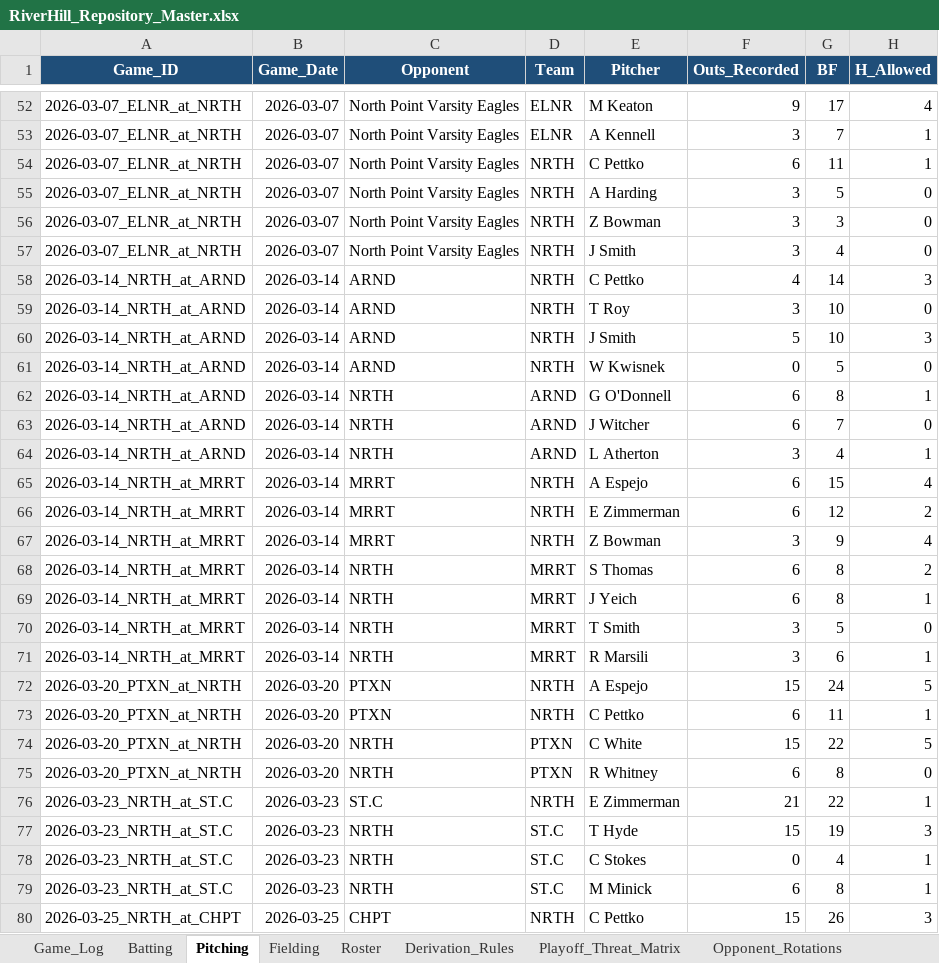
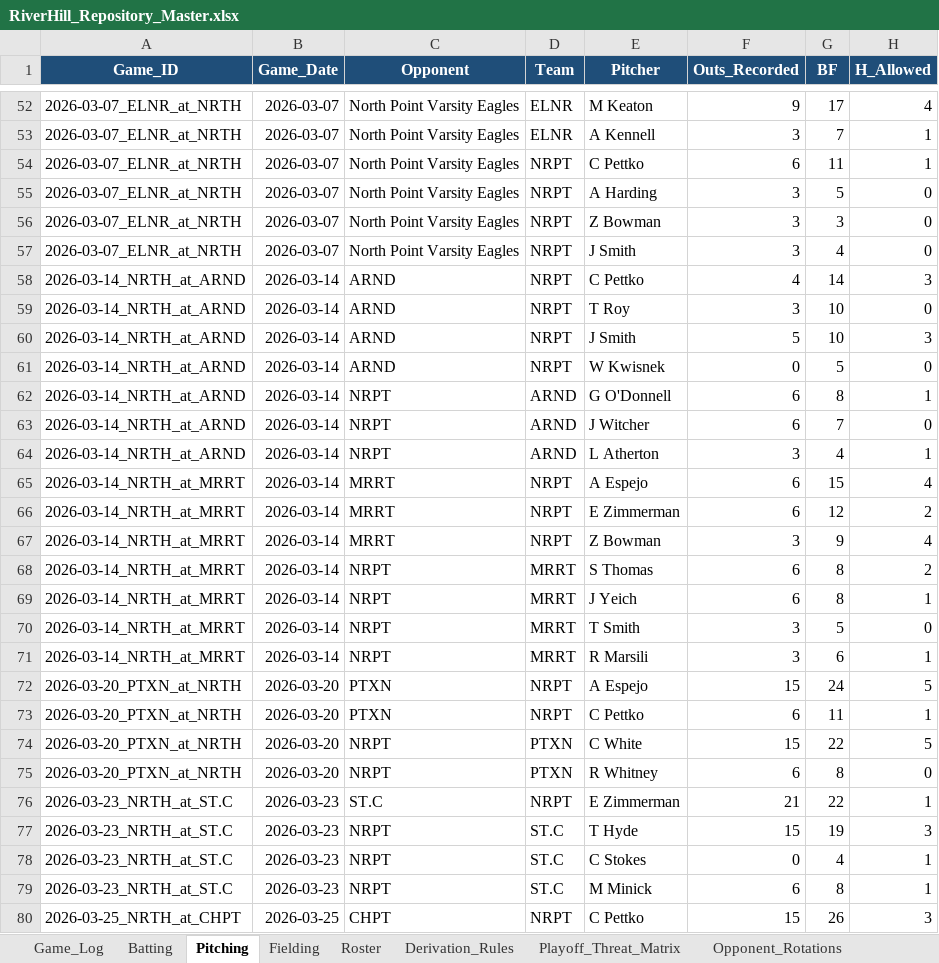
Before and after one commit to hughnorwood/hawks-scouting, an Excel workbook: data/RiverHill_Repository_Master.xlsx, sheet Pitching, drawn as a sheet; only a part is shown, gaps mark what is left out; values as stored, in another font and other column widths than the file's, no borders; the diff covers the shown part only; the diff names each change by its address in the sheet, - before the commit and + after, or states it on an @@ line.

```diff
--- a/data/RiverHill_Repository_Master.xlsx (sheet Pitching)
+++ b/data/RiverHill_Repository_Master.xlsx (sheet Pitching)
-D54:D61 (Team): NRTH
+D54:D61 (Team): NRPT
-C62:C64 (Opponent): NRTH
+C62:C64 (Opponent): NRPT
-D65:D67 (Team): NRTH
+D65:D67 (Team): NRPT
-C68:C71 (Opponent): NRTH
+C68:C71 (Opponent): NRPT
-D72:D73 (Team): NRTH
+D72:D73 (Team): NRPT
-C74:C75 (Opponent): NRTH
+C74:C75 (Opponent): NRPT
-D76 (Team): NRTH
+D76 (Team): NRPT
-C77:C79 (Opponent): NRTH
+C77:C79 (Opponent): NRPT
-D80 (Team): NRTH
+D80 (Team): NRPT
```
Also changed, not shown: 20 added rows and 44 edited cells elsewhere in this sheet, sheet Batting, sheet Fielding, sheet Game_Log, 2 other files.
